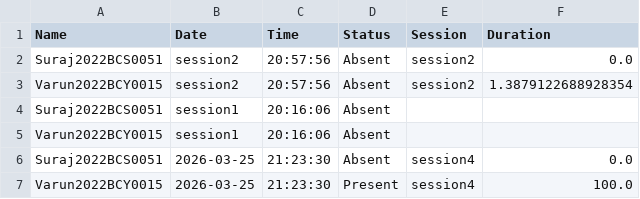
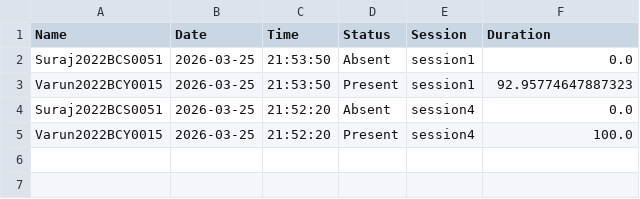
Before and after one commit to varunkrishnathakur9-blip/Biometric_Attendance, a CSV file: reports/attendance_report.csv, drawn as a sheet.

```diff
--- a/reports/attendance_report.csv
+++ b/reports/attendance_report.csv
@@ -1,7 +1,5 @@
 Name,Date,Time,Status,Session,Duration
-Suraj2022BCS0051,session2,20:57:56,Absent,session2,0.0
-Varun2022BCY0015,session2,20:57:56,Absent,session2,1.3879122688928354
-Suraj2022BCS0051,session1,20:16:06,Absent,,
-Varun2022BCY0015,session1,20:16:06,Absent,,
-Suraj2022BCS0051,2026-03-25,21:23:30,Absent,session4,0.0
-Varun2022BCY0015,2026-03-25,21:23:30,Present,session4,100.0
+Suraj2022BCS0051,2026-03-25,21:53:50,Absent,session1,0.0
+Varun2022BCY0015,2026-03-25,21:53:50,Present,session1,92.95774647887323
+Suraj2022BCS0051,2026-03-25,21:52:20,Absent,session4,0.0
+Varun2022BCY0015,2026-03-25,21:52:20,Present,session4,100.0
```
Also changed, not shown: 3 other files.
